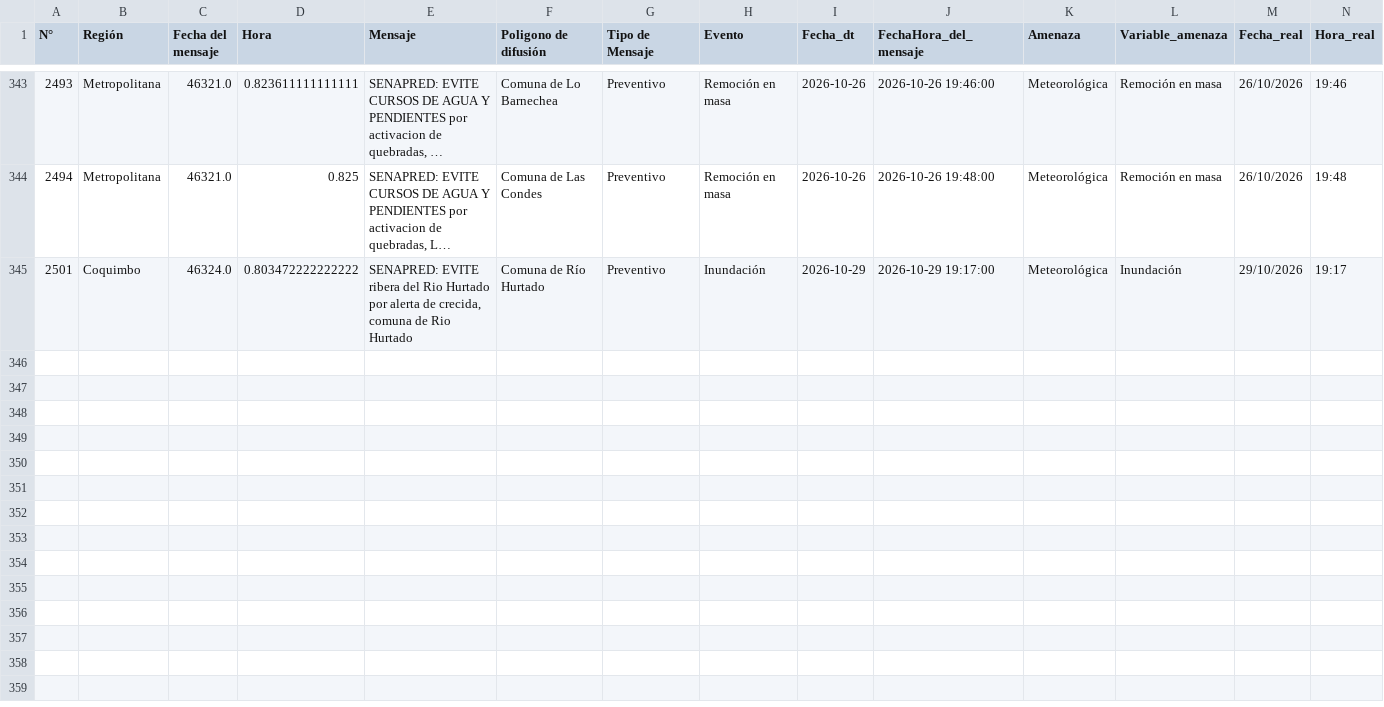
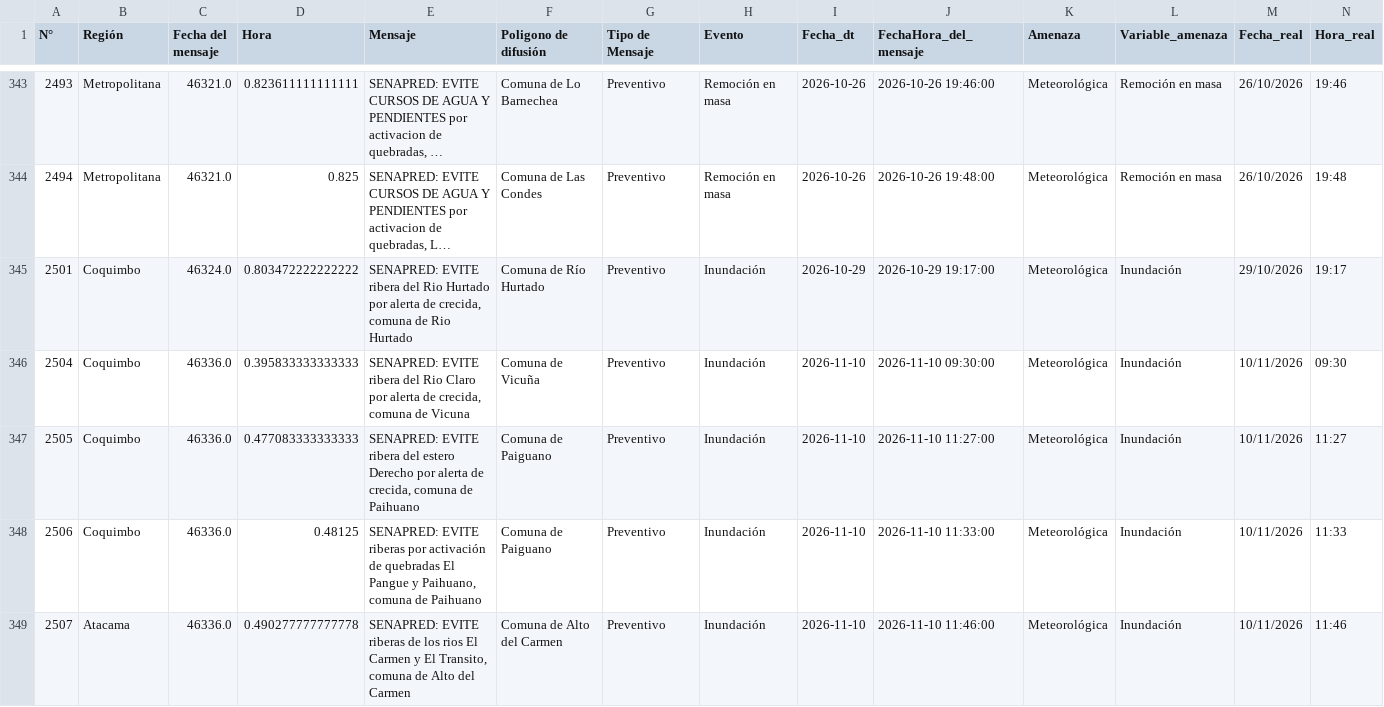
Before and after one commit to SENAPRED/datos-sae, a CSV file: Datos_SAE_filtrado.csv, drawn as a sheet; only a part is shown, gaps mark what is left out; long unchanged cells end in ….

```diff
--- a/Datos_SAE_filtrado.csv
+++ b/Datos_SAE_filtrado.csv
@@ -346 +346,5 @@
 2501,Coquimbo,46324.0,0.803472222222222,"SENAPRED: EVITE ribera del Rio Hurtado por alerta de crecida, comuna de Rio Hurtado",Comuna de Río Hurtado,Preventivo,Inundación,2026-10-29,2026-10-29 19:17:00,Meteorológica,Inundación,29/10/2026,19:17
+2504,Coquimbo,46336.0,0.395833333333333,"SENAPRED: EVITE ribera del Rio Claro por alerta de crecida, comuna de Vicuna",Comuna de Vicuña,Preventivo,Inundación,2026-11-10,2026-11-10 09:30:00,Meteorológica,Inundación,10/11/2026,09:30
+2505,Coquimbo,46336.0,0.477083333333333,"SENAPRED: EVITE ribera del estero Derecho por alerta de crecida, comuna de Paihuano",Comuna de Paiguano,Preventivo,Inundación,2026-11-10,2026-11-10 11:27:00,Meteorológica,Inundación,10/11/2026,11:27
+2506,Coquimbo,46336.0,0.48125,"SENAPRED: EVITE riberas por activación de quebradas El Pangue y Paihuano, comuna de Paihuano",Comuna de Paiguano,Preventivo,Inundación,2026-11-10,2026-11-10 11:33:00,Meteorológica,Inundación,10/11/2026,11:33
+2507,Atacama,46336.0,0.490277777777778,"SENAPRED: EVITE riberas de los rios El Carmen y El Transito, comuna de Alto del Carmen",Comuna de Alto del Carmen,Preventivo,Inundación,2026-11-10,2026-11-10 11:46:00,Meteorológica,Inundación,10/11/2026,11:46
```
